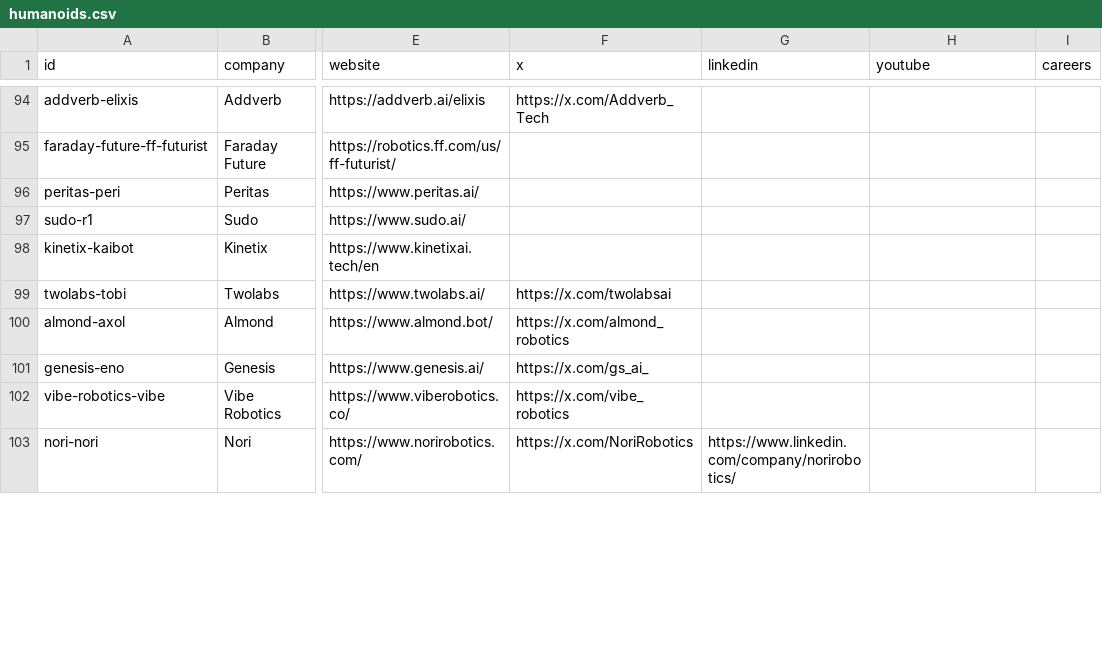
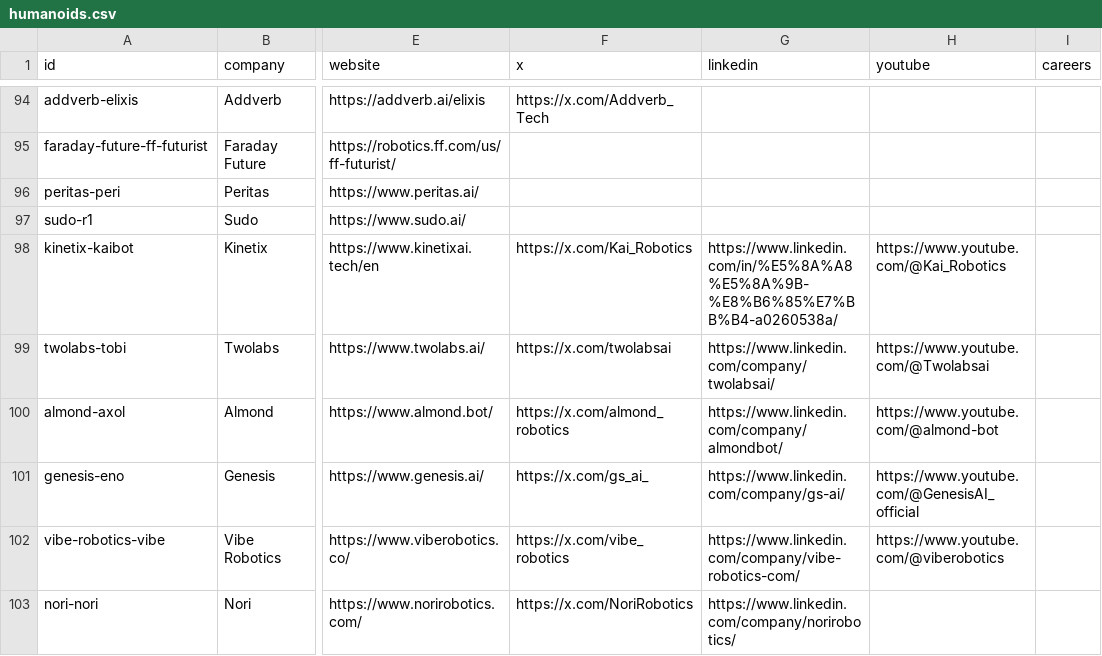
Before and after one commit to integrarobot/integrarobot-robotics-database, a CSV file: data/humanoids.csv, drawn as a sheet; only a part is shown, gaps mark what is left out; the diff covers the shown part only; the diff names each change by its address in the sheet, - before the commit and + after, or states it on an @@ line.

```diff
--- a/data/humanoids.csv
+++ b/data/humanoids.csv
-F98 (x): (empty)
+F98 (x): https://x.com/Kai_Robotics
-G98 (linkedin): (empty)
+G98 (linkedin): https://www.linkedin.com/in/%E5%8A%A8%E5%8A%9B-%E8%B6%85%E7%BB%B4-a0260538a/
-H98 (youtube): (empty)
+H98 (youtube): https://www.youtube.com/@Kai_Robotics
-G99 (linkedin): (empty)
+G99 (linkedin): https://www.linkedin.com/company/twolabsai/
-H99 (youtube): (empty)
+H99 (youtube): https://www.youtube.com/@Twolabsai
-G100 (linkedin): (empty)
+G100 (linkedin): https://www.linkedin.com/company/almondbot/
-H100 (youtube): (empty)
+H100 (youtube): https://www.youtube.com/@almond-bot
-G101 (linkedin): (empty)
+G101 (linkedin): https://www.linkedin.com/company/gs-ai/
-H101 (youtube): (empty)
+H101 (youtube): https://www.youtube.com/@GenesisAI_official
-G102 (linkedin): (empty)
+G102 (linkedin): https://www.linkedin.com/company/vibe-robotics-com/
-H102 (youtube): (empty)
+H102 (youtube): https://www.youtube.com/@viberobotics
```
Also changed, not shown: 9 edited cells elsewhere in this file, 7 other files.
